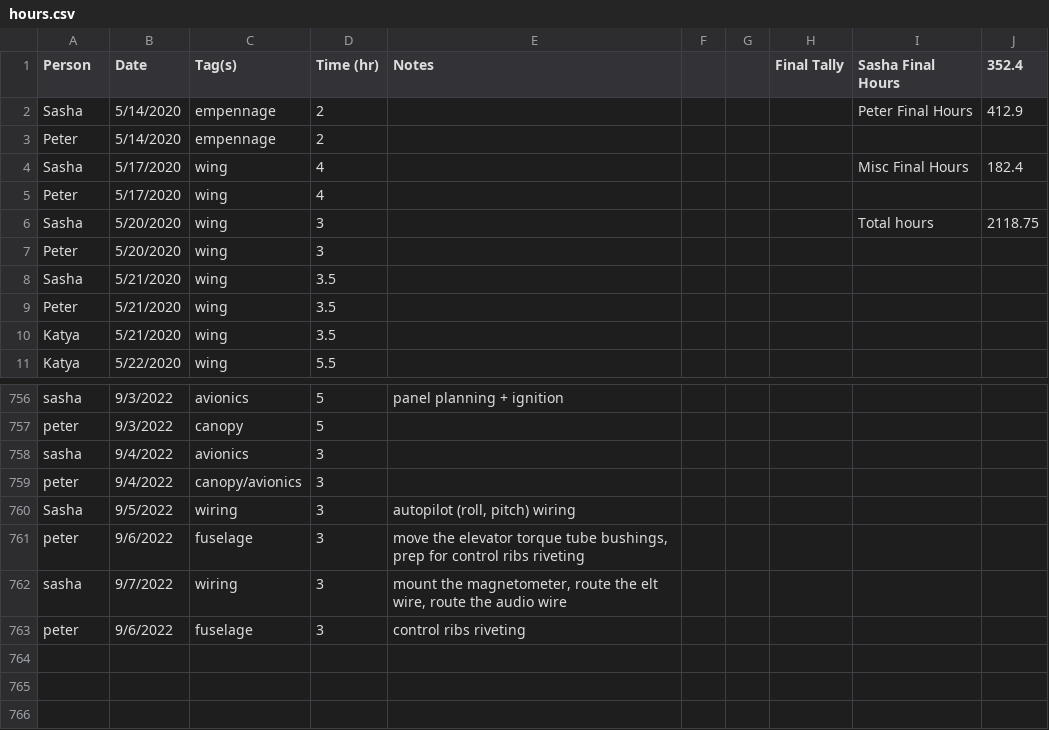
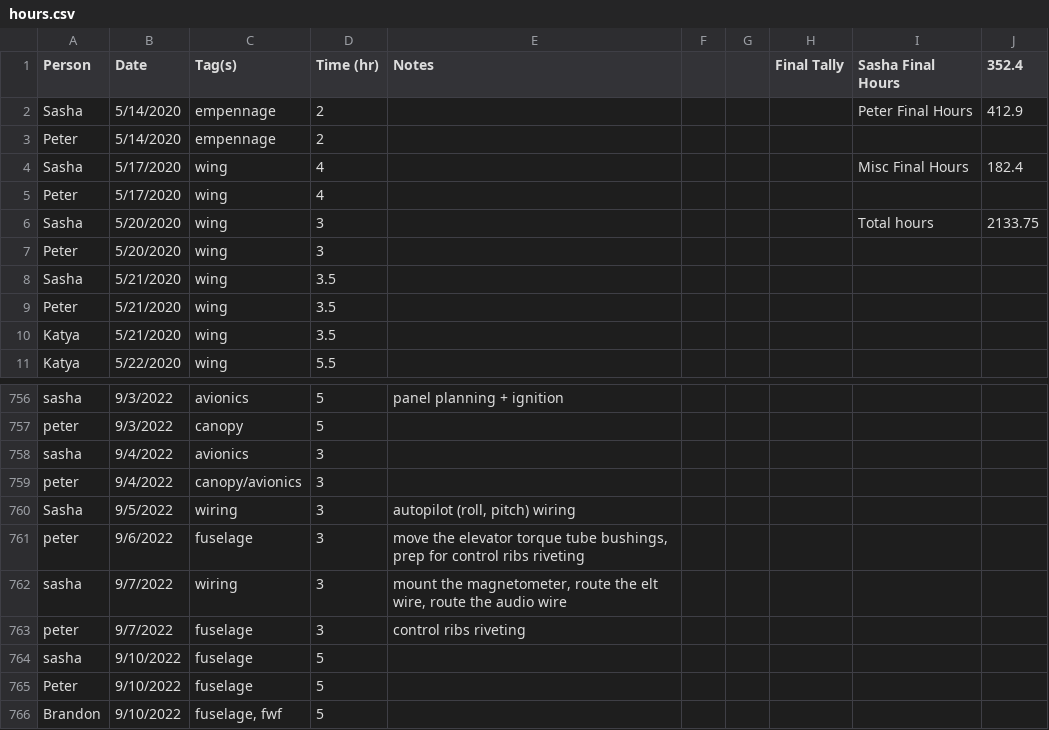
Before and after one commit to pzhokhov/pzhokhov.github.io, a CSV file: data/hours.csv, drawn as a sheet; only a part is shown, gaps mark what is left out.

```diff
--- a/data/hours.csv
+++ b/data/hours.csv
@@ -5,3 +5,3 @@ Sasha,5/17/2020,wing,4,,,,,Misc Final Hours,182.4
 Peter,5/17/2020,wing,4,,,,,,
-Sasha,5/20/2020,wing,3,,,,,Total hours,2118.75
+Sasha,5/20/2020,wing,3,,,,,Total hours,2133.75
 Peter,5/20/2020,wing,3,,,,,,
@@ -763,2 +763,5 @@ peter,9/6/2022,fuselage ,3,"move the elevator torque tube bushings, prep for con
 sasha,9/7/2022,wiring ,3,"mount the magnetometer, route the elt wire, route the audio wire ",,,,,
-peter,9/6/2022,fuselage,3,control ribs riveting ,,,,,
+peter,9/7/2022,fuselage,3,control ribs riveting ,,,,,
+sasha,9/10/2022,fuselage ,5,,,,,,
+Peter,9/10/2022,fuselage,5,,,,,,
+Brandon,9/10/2022,"fuselage, fwf",5,,,,,,
```
Also changed, not shown: 1 other file.
